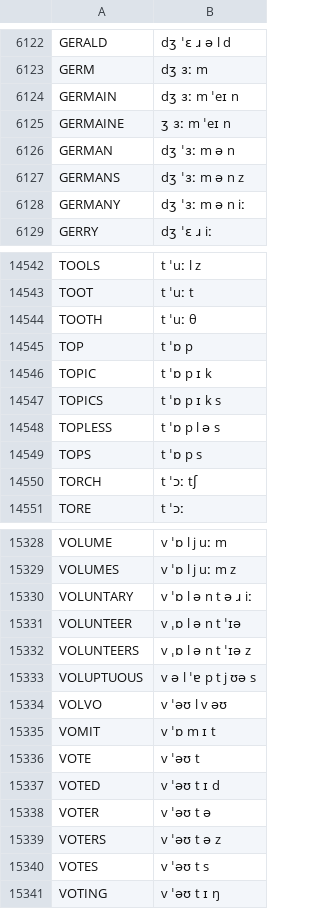
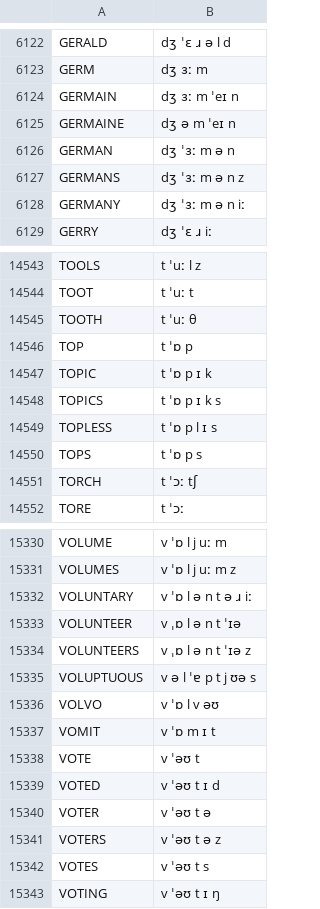
Before and after one commit to JoseLlarena/Britfone, a CSV file: britfone.main.1.1.3.csv, drawn as a sheet; only a part is shown, gaps mark what is left out; the diff covers the shown part only.

```diff
--- a/britfone.main.1.1.3.csv
+++ b/britfone.main.1.1.3.csv
@@ -6124,3 +6124,3 @@ GERM, dʒ ɜː m
 GERMAIN, dʒ ɜː m ˈeɪ n
-GERMAINE, ʒ ɜː m ˈeɪ n
+GERMAINE, dʒ ə m ˈeɪ n
 GERMAN, dʒ ˈɜː m ə n
@@ -14547,3 +14548,3 @@ TOPIC, t ˈɒ p ɪ k
 TOPICS, t ˈɒ p ɪ k s
-TOPLESS, t ˈɒ p l ə s
+TOPLESS, t ˈɒ p l ɪ s
 TOPS, t ˈɒ p s
@@ -15333,3 +15335,3 @@ VOLUNTEERS, v ˌɒ l ə n t ˈɪə z
 VOLUPTUOUS, v ə l ˈɐ p t j ʊə s
-VOLVO, v ˈəʊ l v əʊ
+VOLVO, v ˈɒ l v əʊ
 VOMIT, v ˈɒ m ɪ t
```
Also changed, not shown: 2 added rows and 11 edited cells elsewhere in this file.
